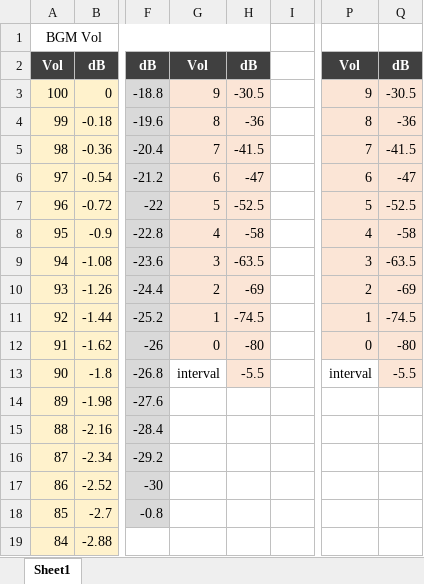
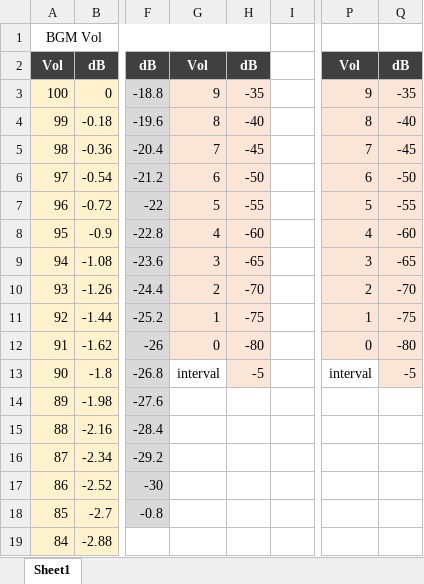
Before and after one commit to khelbalibrea/happybuttons, an Excel workbook: Volume values.xlsx, sheet Sheet1, drawn as a sheet; only a part is shown, gaps mark what is left out; values as stored, in another font and other column widths than the file's, no borders; the diff names each change by its address in the sheet, - before the commit and + after, or states it on an @@ line.

```diff
--- a/Volume values.xlsx (sheet Sheet1)
+++ b/Volume values.xlsx (sheet Sheet1)
-H3: -30.5
+H3: -35
-Q3: -30.5
+Q3: -35
-H4: -36
+H4: -40
-Q4: -36
+Q4: -40
-H5: -41.5
+H5: -45
-Q5: -41.5
+Q5: -45
-H6: -47
+H6: -50
-Q6: -47
+Q6: -50
-H7: -52.5
+H7: -55
-Q7: -52.5
+Q7: -55
-H8: -58
+H8: -60
-Q8: -58
+Q8: -60
-H9: -63.5
+H9: -65
-Q9: -63.5
+Q9: -65
-H10: -69
+H10: -70
-Q10: -69
+Q10: -70
-H11: -74.5
+H11: -75
-Q11: -74.5
+Q11: -75
-H13: -5.5
+H13: -5
-Q13: -5.5
+Q13: -5
```
Also changed, not shown: 7 other files.
